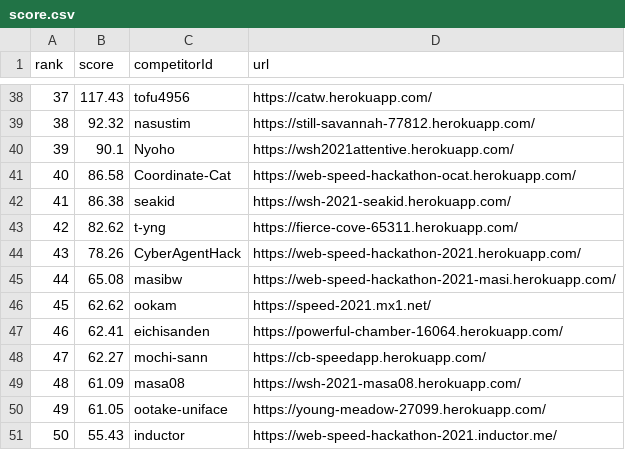
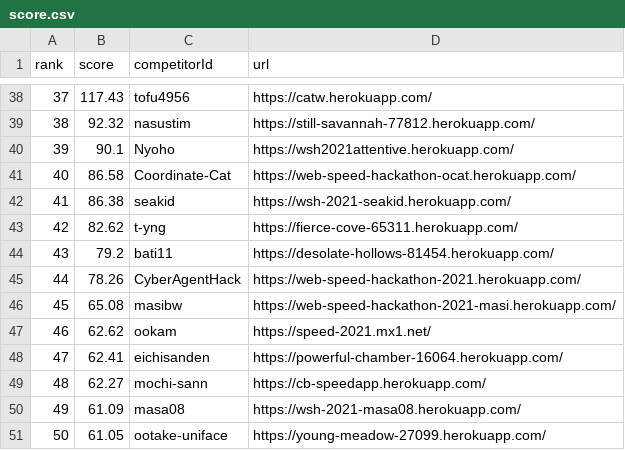
Before and after one commit to CyberAgentHack/web-speed-hackathon-2021-leaderboard, a CSV file: score.csv, drawn as a sheet; only a part is shown, gaps mark what is left out; the shorter side is filled out with more unchanged rows; addresses are those after the commit; the diff names each change by its address in the sheet, - before the commit and + after, or states it on an @@ line.

```diff
--- a/score.csv
+++ b/score.csv
+row 44: 43 | 79.2 | bati11 | https://desolate-hollows-81454.herokuapp.com/
@@ column A (rank) renumbered from row 45 down @@
```
